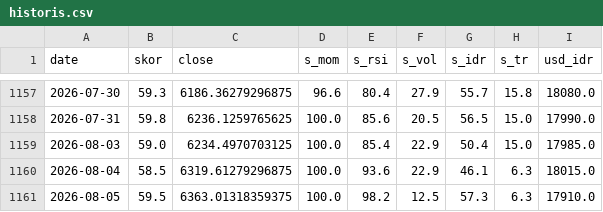
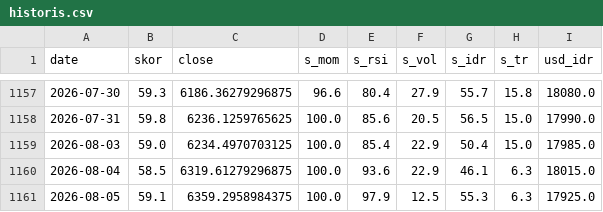
Before and after one commit to SecretivePloter/ihsg-fear-greed, a CSV file: data/historis.csv, drawn as a sheet; only a part is shown, gaps mark what is left out.

```diff
--- a/data/historis.csv
+++ b/data/historis.csv
@@ -1160,2 +1160,2 @@ date,skor,close,s_mom,s_rsi,s_vol,s_idr,s_tr,usd_idr
 2026-08-04,58.5,6319.61279296875,100.0,93.6,22.9,46.1,6.3,18015.0
-2026-08-05,59.5,6363.01318359375,100.0,98.2,12.5,57.3,6.3,17910.0
+2026-08-05,59.1,6359.2958984375,100.0,97.9,12.5,55.3,6.3,17925.0
```
